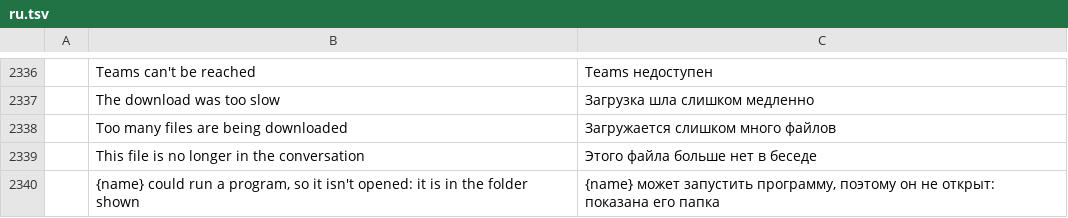
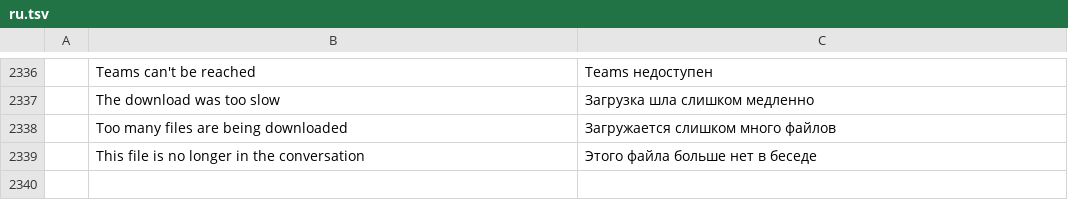
Before and after one commit to dgaudin/quatrelle, a TSV file: crates/ui-egui/src/i18n/ru.tsv, drawn as a sheet; only a part is shown, gaps mark what is left out; the diff names each change by its address in the sheet, - before the commit and + after, or states it on an @@ line.

```diff
--- a/crates/ui-egui/src/i18n/ru.tsv
+++ b/crates/ui-egui/src/i18n/ru.tsv
-row 2340:  | {name} could run a program, so it isn't opened: it is in the folder shown | {name} может запустить программу, поэтому он не открыт: показана его папка
```
Also changed, not shown: crates/ui-egui/src/i18n/de.tsv, crates/ui-egui/src/i18n/he.tsv, 12 other files.
